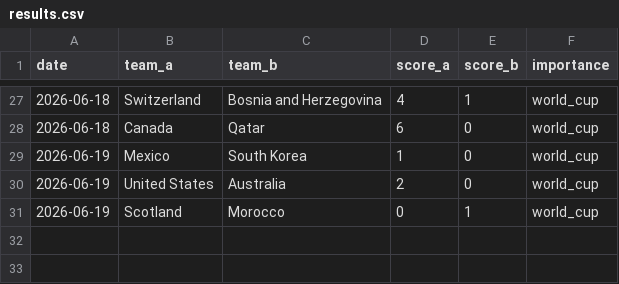
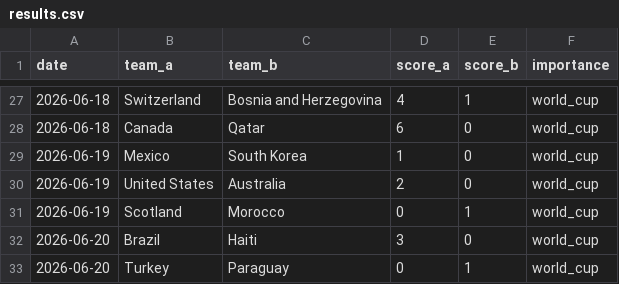
Before and after one commit to Ricosaur/worldcup-sim, a CSV file: data/results.csv, drawn as a sheet; only a part is shown, gaps mark what is left out.

```diff
--- a/data/results.csv
+++ b/data/results.csv
@@ -31 +31,3 @@ date,team_a,team_b,score_a,score_b,importance
 2026-06-19,Scotland,Morocco,0,1,world_cup
+2026-06-20,Brazil,Haiti,3,0,world_cup
+2026-06-20,Turkey,Paraguay,0,1,world_cup
```
Also changed, not shown: data/elo_ratings.csv.
